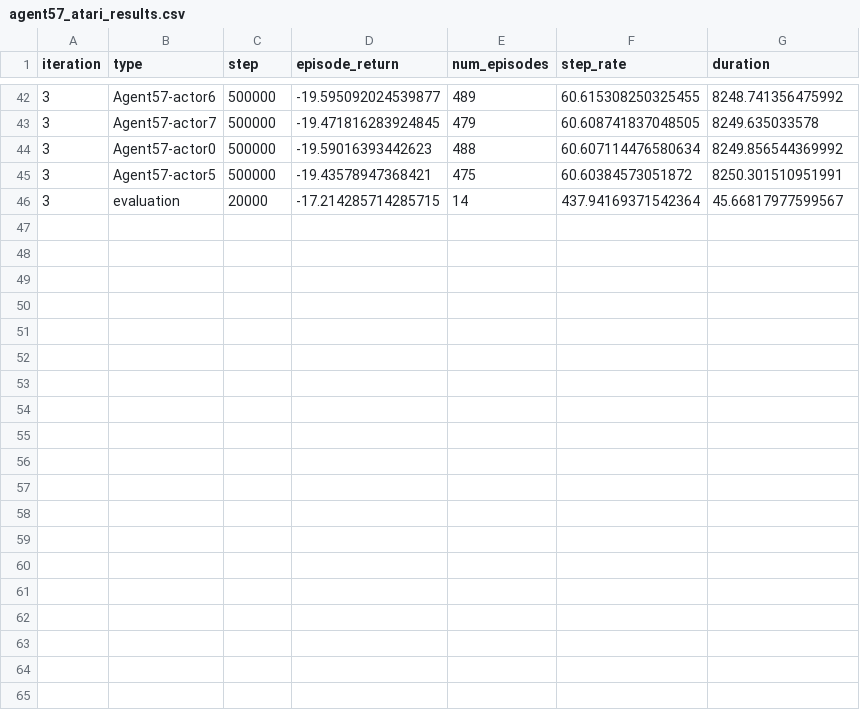
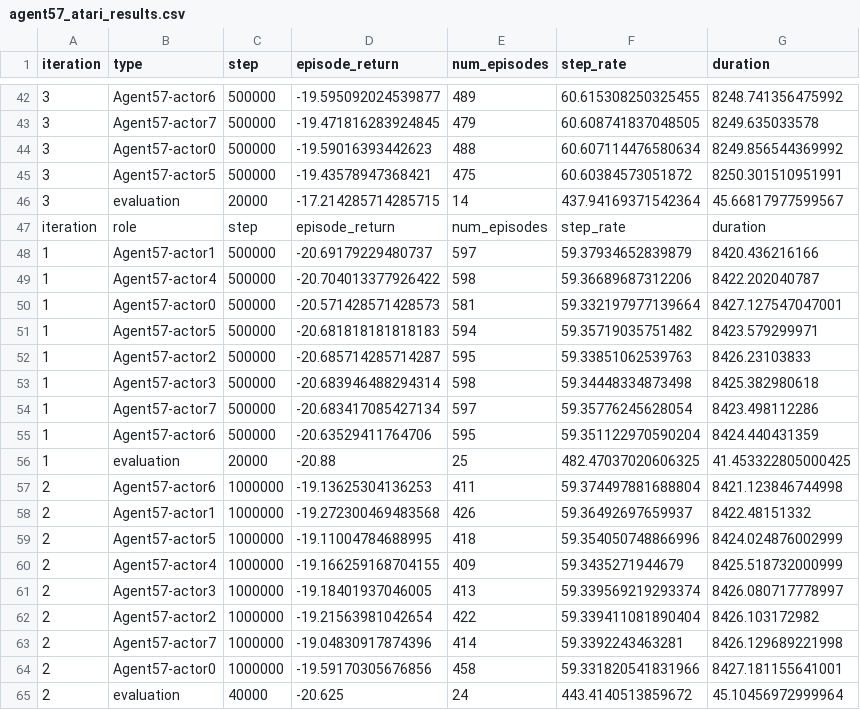
Before and after one commit to michaelnny/deep_rl_zoo, a CSV file: logs/agent57_atari_results.csv, drawn as a sheet; only a part is shown, gaps mark what is left out; the diff names each change by its address in the sheet, - before the commit and + after, or states it on an @@ line.

```diff
--- a/logs/agent57_atari_results.csv
+++ b/logs/agent57_atari_results.csv
+row 47: iteration | role | step | episode_return | num_episodes | step_rate | duration
+row 48: 1 | Agent57-actor1 | 500000 | -20.69179229480737 | 597 | 59.37934652839879 | 8420.436216166
+row 49: 1 | Agent57-actor4 | 500000 | -20.704013377926422 | 598 | 59.36689687312206 | 8422.202040787
+row 50: 1 | Agent57-actor0 | 500000 | -20.571428571428573 | 581 | 59.332197977139664 | 8427.127547047001
+row 51: 1 | Agent57-actor5 | 500000 | -20.681818181818183 | 594 | 59.35719035751482 | 8423.579299971
+row 52: 1 | Agent57-actor2 | 500000 | -20.685714285714287 | 595 | 59.33851062539763 | 8426.23103833
+row 53: 1 | Agent57-actor3 | 500000 | -20.683946488294314 | 598 | 59.34448334873498 | 8425.382980618
+row 54: 1 | Agent57-actor7 | 500000 | -20.683417085427134 | 597 | 59.35776245628054 | 8423.498112286
+row 55: 1 | Agent57-actor6 | 500000 | -20.63529411764706 | 595 | 59.351122970590204 | 8424.440431359
+row 56: 1 | evaluation | 20000 | -20.88 | 25 | 482.47037020606325 | 41.453322805000425
+row 57: 2 | Agent57-actor6 | 1000000 | -19.13625304136253 | 411 | 59.374497881688804 | 8421.123846744998
+row 58: 2 | Agent57-actor1 | 1000000 | -19.272300469483568 | 426 | 59.36492697659937 | 8422.48151332
+row 59: 2 | Agent57-actor5 | 1000000 | -19.11004784688995 | 418 | 59.354050748866996 | 8424.024876002999
+row 60: 2 | Agent57-actor4 | 1000000 | -19.166259168704155 | 409 | 59.3435271944679 | 8425.518732000999
+row 61: 2 | Agent57-actor3 | 1000000 | -19.18401937046005 | 413 | 59.339569219293374 | 8426.080717778997
+row 62: 2 | Agent57-actor2 | 1000000 | -19.21563981042654 | 422 | 59.339411081890404 | 8426.103172982
+row 63: 2 | Agent57-actor7 | 1000000 | -19.04830917874396 | 414 | 59.3392243463281 | 8426.129689221998
+row 64: 2 | Agent57-actor0 | 1000000 | -19.59170305676856 | 458 | 59.331820541831966 | 8427.181155641001
+row 65: 2 | evaluation | 40000 | -20.625 | 24 | 443.4140513859672 | 45.10456972999964
```
Also changed, not shown: 27 other files.
